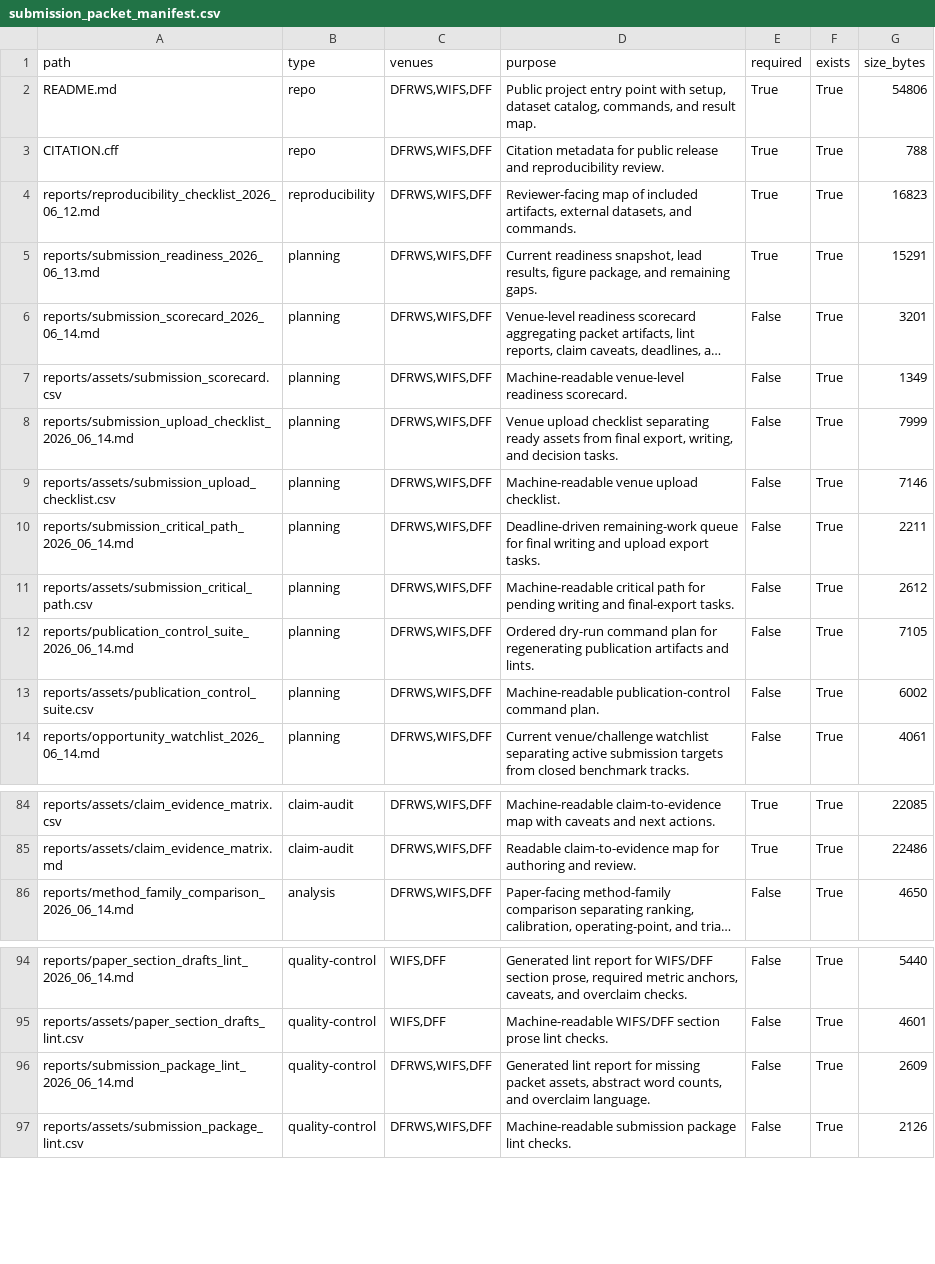
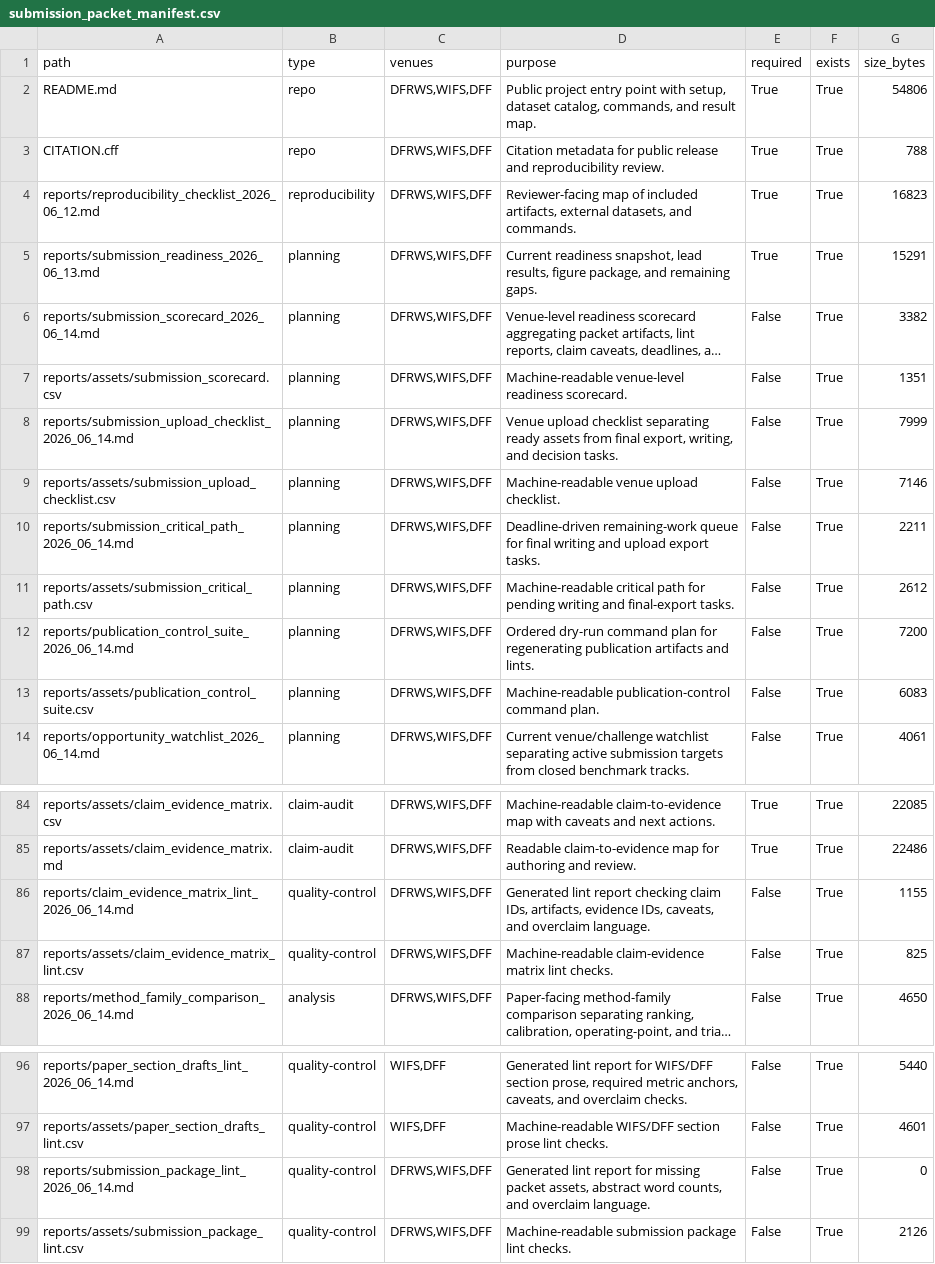
Before and after one commit to DrStrangel0ve/ai-image-forensics-comparison, a CSV file: reports/assets/submission_packet_manifest.csv, drawn as a sheet; only a part is shown, gaps mark what is left out; long unchanged cells end in …; addresses are those after the commit; the diff names each change by its address in the sheet, - before the commit and + after, or states it on an @@ line.

Commit message:
Add claim evidence matrix lint

```diff
--- a/reports/assets/submission_packet_manifest.csv
+++ b/reports/assets/submission_packet_manifest.csv
-G6 (size_bytes): 3201
+G6 (size_bytes): 3382
-G7 (size_bytes): 1349
+G7 (size_bytes): 1351
-G12 (size_bytes): 7105
+G12 (size_bytes): 7200
-G13 (size_bytes): 6002
+G13 (size_bytes): 6083
+row 86: reports/claim_evidence_matrix_lint_2026_06_14.md | quality-control | DFRWS,WIFS,DFF | Generated lint report checking claim IDs, artifacts, evidence IDs, caveats, and overclaim language. | False | True | 1155
+row 87: reports/assets/claim_evidence_matrix_lint.csv | quality-control | DFRWS,WIFS,DFF | Machine-readable claim-evidence matrix lint checks. | False | True | 825
-G98 (size_bytes): 2609
+G98 (size_bytes): 0
```
Also changed, not shown: reports/assets/publication_control_suite.csv, reports/assets/submission_scorecard.csv, 13 other files.
